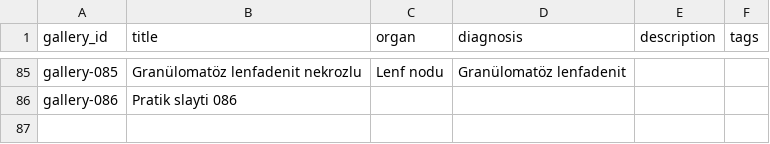
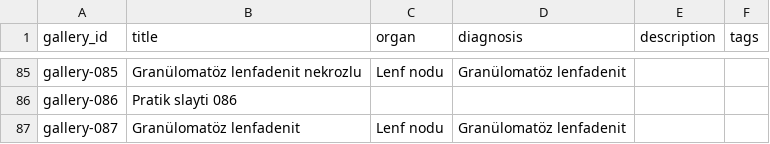
Before and after one commit to patolojipratik/galeri, a CSV file: slayt_bilgileri.csv, drawn as a sheet; only a part is shown, gaps mark what is left out.

```diff
--- a/slayt_bilgileri.csv
+++ b/slayt_bilgileri.csv
@@ -86 +86,2 @@ gallery-085,Granülomatöz lenfadenit nekrozlu,Lenf nodu,Granülomatöz lenfaden
 gallery-086,Pratik slayti 086,,,,
+gallery-087,Granülomatöz lenfadenit,Lenf nodu,Granülomatöz lenfadenit,,
```
Also changed, not shown: 2 other files.
